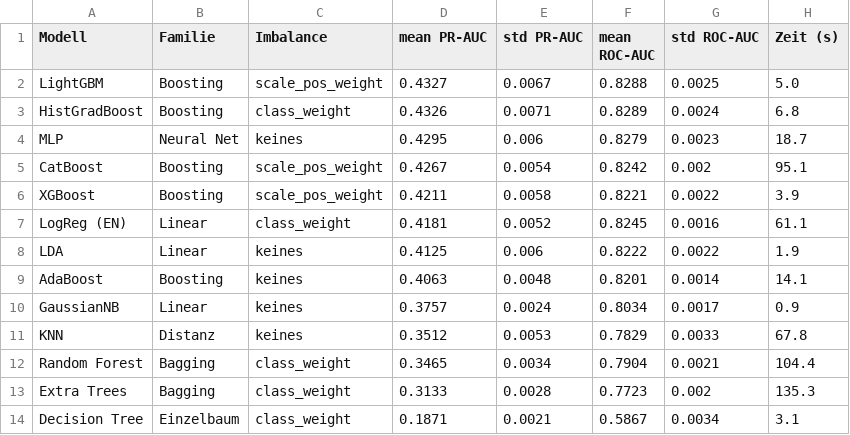
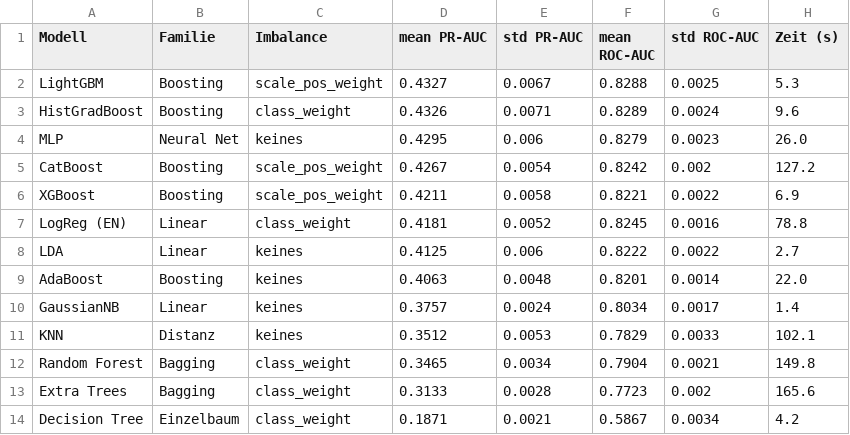
Before and after one commit to Hasher26/Diabetes-Prediction-Hasher, a CSV file: outputs/06_modeling/cv_results_models.csv, drawn as a sheet.

```diff
--- a/outputs/06_modeling/cv_results_models.csv
+++ b/outputs/06_modeling/cv_results_models.csv
@@ -1,14 +1,14 @@
 Modell,Familie,Imbalance,mean PR-AUC,std PR-AUC,mean ROC-AUC,std ROC-AUC,Zeit (s)
-LightGBM,Boosting,scale_pos_weight,0.4327,0.0067,0.8288,0.0025,5.0
-HistGradBoost,Boosting,class_weight,0.4326,0.0071,0.8289,0.0024,6.8
-MLP,Neural Net,keines,0.4295,0.006,0.8279,0.0023,18.7
-CatBoost,Boosting,scale_pos_weight,0.4267,0.0054,0.8242,0.002,95.1
-XGBoost,Boosting,scale_pos_weight,0.4211,0.0058,0.8221,0.0022,3.9
-LogReg (EN),Linear,class_weight,0.4181,0.0052,0.8245,0.0016,61.1
-LDA,Linear,keines,0.4125,0.006,0.8222,0.0022,1.9
-AdaBoost,Boosting,keines,0.4063,0.0048,0.8201,0.0014,14.1
-GaussianNB,Linear,keines,0.3757,0.0024,0.8034,0.0017,0.9
-KNN,Distanz,keines,0.3512,0.0053,0.7829,0.0033,67.8
-Random Forest,Bagging,class_weight,0.3465,0.0034,0.7904,0.0021,104.4
-Extra Trees,Bagging,class_weight,0.3133,0.0028,0.7723,0.002,135.3
-Decision Tree,Einzelbaum,class_weight,0.1871,0.0021,0.5867,0.0034,3.1
+LightGBM,Boosting,scale_pos_weight,0.4327,0.0067,0.8288,0.0025,5.3
+HistGradBoost,Boosting,class_weight,0.4326,0.0071,0.8289,0.0024,9.6
+MLP,Neural Net,keines,0.4295,0.006,0.8279,0.0023,26.0
+CatBoost,Boosting,scale_pos_weight,0.4267,0.0054,0.8242,0.002,127.2
+XGBoost,Boosting,scale_pos_weight,0.4211,0.0058,0.8221,0.0022,6.9
+LogReg (EN),Linear,class_weight,0.4181,0.0052,0.8245,0.0016,78.8
+LDA,Linear,keines,0.4125,0.006,0.8222,0.0022,2.7
+AdaBoost,Boosting,keines,0.4063,0.0048,0.8201,0.0014,22.0
+GaussianNB,Linear,keines,0.3757,0.0024,0.8034,0.0017,1.4
+KNN,Distanz,keines,0.3512,0.0053,0.7829,0.0033,102.1
+Random Forest,Bagging,class_weight,0.3465,0.0034,0.7904,0.0021,149.8
+Extra Trees,Bagging,class_weight,0.3133,0.0028,0.7723,0.002,165.6
+Decision Tree,Einzelbaum,class_weight,0.1871,0.0021,0.5867,0.0034,4.2
```
Also changed, not shown: notebooks/catboost_info/learn_error.tsv, notebooks/catboost_info/time_left.tsv, 12 other files.
